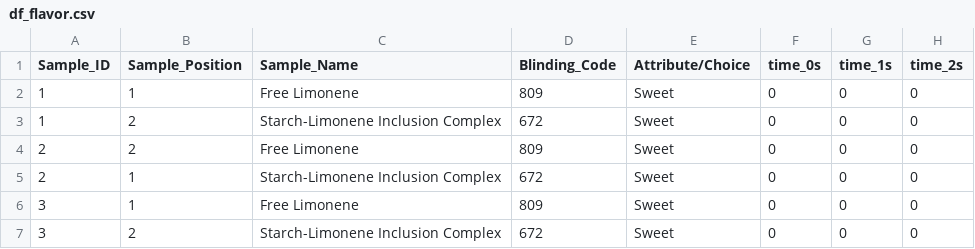
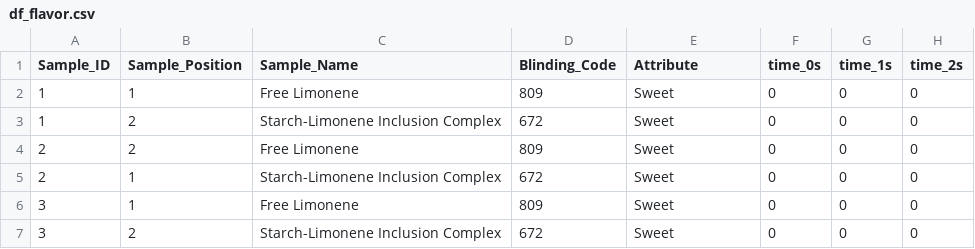
Before and after one commit to tinalasisi/Goza_AMY_CNV, a CSV file: data/df_flavor.csv, drawn as a sheet; only a part is shown; the diff names each change by its address in the sheet, - before the commit and + after, or states it on an @@ line.

Commit message:
Added flavor perception analyses

```diff
--- a/data/df_flavor.csv
+++ b/data/df_flavor.csv
-E1: Attribute/Choice
+E1: Attribute
```
Also changed, not shown: 34 other files.
